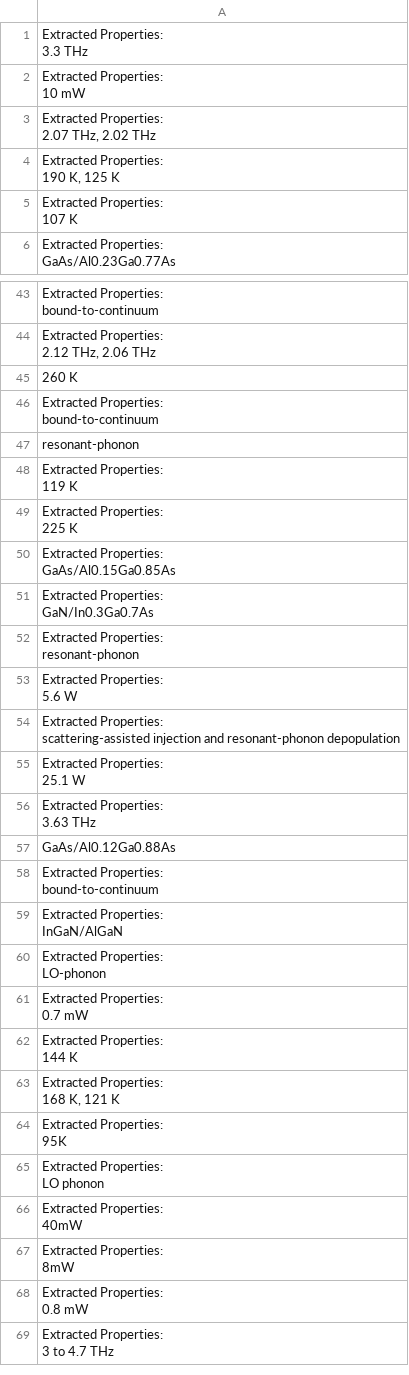
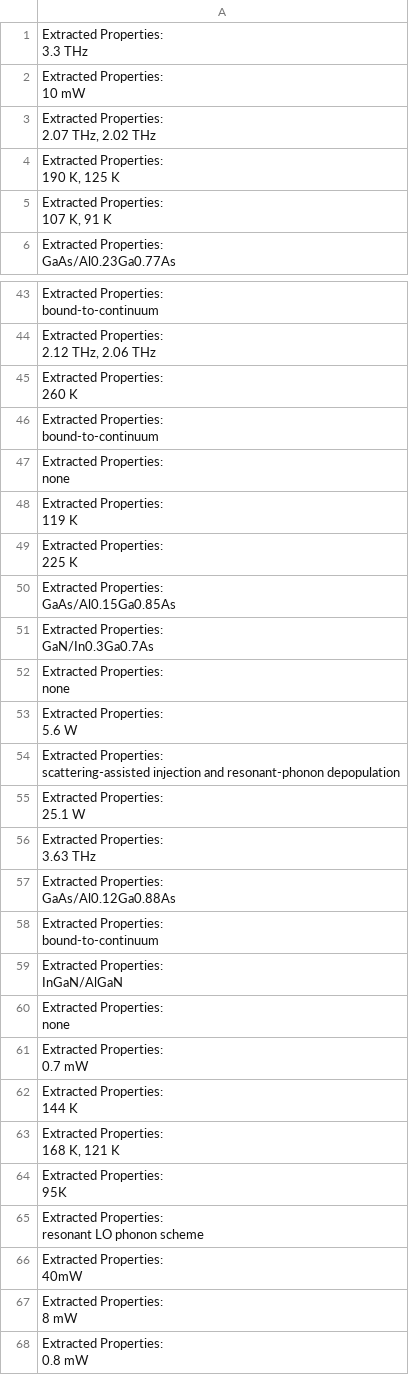
Before and after one commit to DeperiasKerre/qKG, a CSV file: Results/Generated Responses/GPT-4-Turbo + RAG/qcl-RAG-GPT4-Turbo-responses.csv, drawn as a sheet; only a part is shown, gaps mark what is left out; the shorter side is filled out with more unchanged rows; the diff covers the shown part only.

```diff
--- a/Results/Generated Responses/GPT-4-Turbo + RAG/qcl-RAG-GPT4-Turbo-responses.csv
+++ b/Results/Generated Responses/GPT-4-Turbo + RAG/qcl-RAG-GPT4-Turbo-responses.csv
@@ -12,5 +12,5 @@
 190 K, 125 K"
-"Extracted Properties:
-
-107 K"
+"Extracted Properties:
+
+107 K, 91 K"
 "Extracted Properties:
@@ -116,3 +132,5 @@ bound-to-continuum"
 2.12 THz, 2.06 THz"
-260 K
+"Extracted Properties:
+
+260 K"
 "Extracted Properties:
@@ -120,3 +138,5 @@ bound-to-continuum"
 bound-to-continuum"
-resonant-phonon
+"Extracted Properties:
+
+none"
 "Extracted Properties:
@@ -133,5 +153,5 @@ GaAs/Al0.15Ga0.85As"
 GaN/In0.3Ga0.7As"
-"Extracted Properties:
-
-resonant-phonon"
+"Extracted Properties:
+
+none"
 "Extracted Properties:
@@ -148,3 +168,5 @@ scattering-assisted injection and resonant-phonon depopulation"
 3.63 THz"
-GaAs/Al0.12Ga0.88As
+"Extracted Properties:
+
+GaAs/Al0.12Ga0.88As"
 "Extracted Properties:
@@ -155,5 +177,5 @@ bound-to-continuum"
 InGaN/AlGaN"
-"Extracted Properties:
-
-LO-phonon"
+"Extracted Properties:
+
+none"
 "Extracted Properties:
@@ -170,5 +192,5 @@ LO-phonon"
 95K"
-"Extracted Properties:
-
-LO phonon"
+"Extracted Properties:
+
+resonant LO phonon scheme"
 "Extracted Properties:
@@ -176,5 +198,5 @@ LO phonon"
 40mW"
-"Extracted Properties:
-
-8mW"
+"Extracted Properties:
+
+8 mW"
 "Extracted Properties:
```
Also changed, not shown: 30 edited cells elsewhere in this file.
